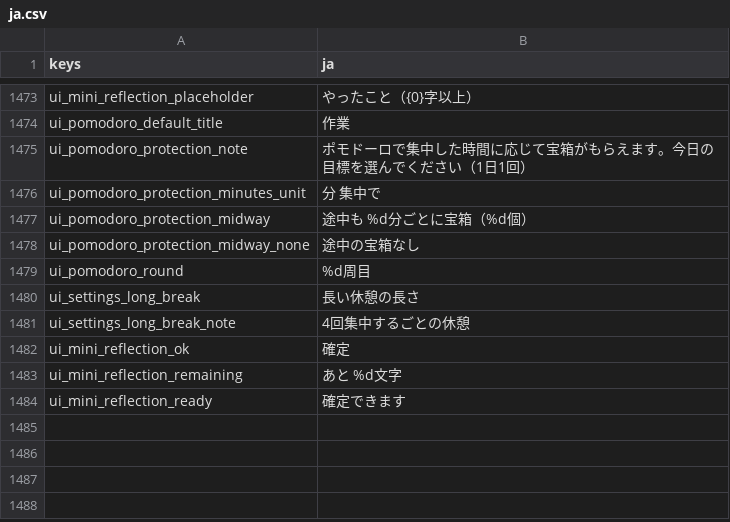
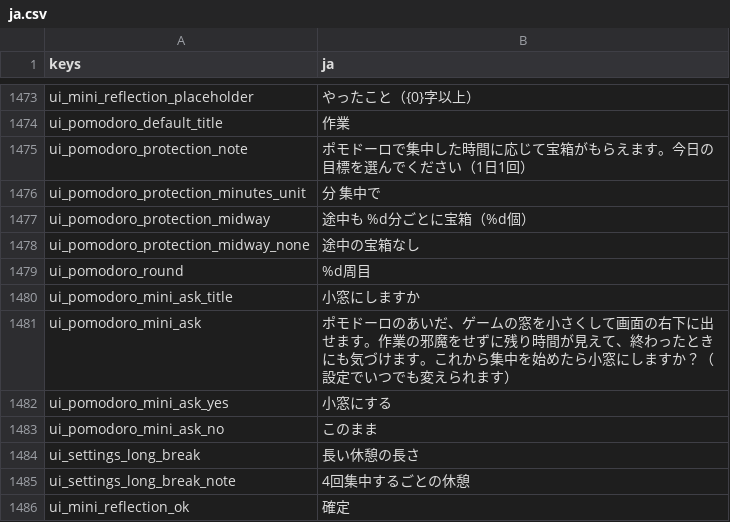
Before and after one commit to darkouji0105/pomodoro-heroes, a CSV file: localization/ja.csv, drawn as a sheet; only a part is shown, gaps mark what is left out; the shorter side is filled out with more unchanged rows.

```diff
--- a/localization/ja.csv
+++ b/localization/ja.csv
@@ -1479,2 +1479,6 @@ ui_pomodoro_protection_midway_none,途中の宝箱なし
 ui_pomodoro_round,%d周目
+ui_pomodoro_mini_ask_title,小窓にしますか
+ui_pomodoro_mini_ask,ポモドーロのあいだ、ゲームの窓を小さくして画面の右下に出せます。作業の邪魔をせずに残り時間が見えて、終わったときにも気づけます。これから集中を始めたら小窓にしますか？（設定でいつでも変えられます）
+ui_pomodoro_mini_ask_yes,小窓にする
+ui_pomodoro_mini_ask_no,このまま
 ui_settings_long_break,長い休憩の長さ
```
Also changed, not shown: 8 other files.
